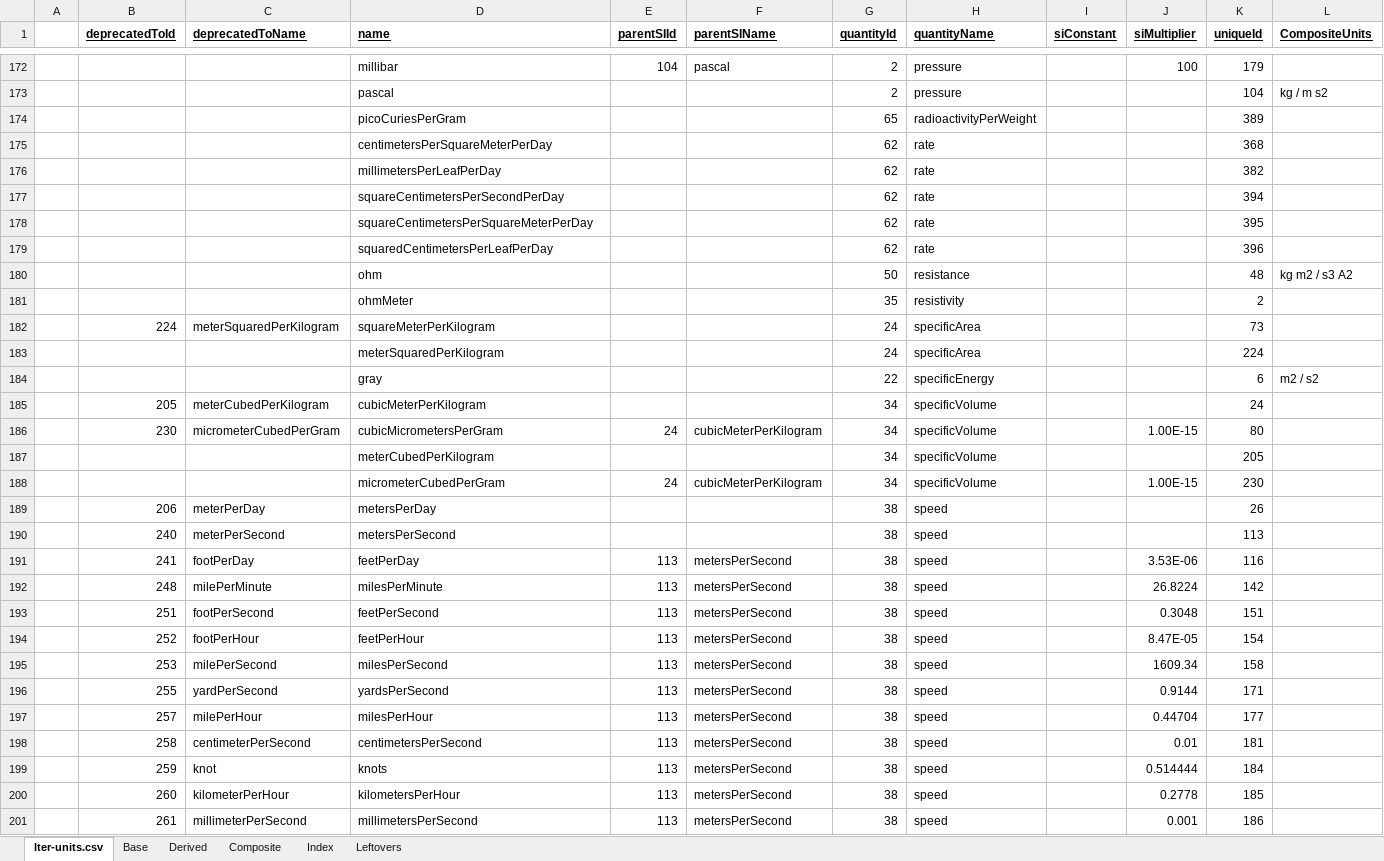
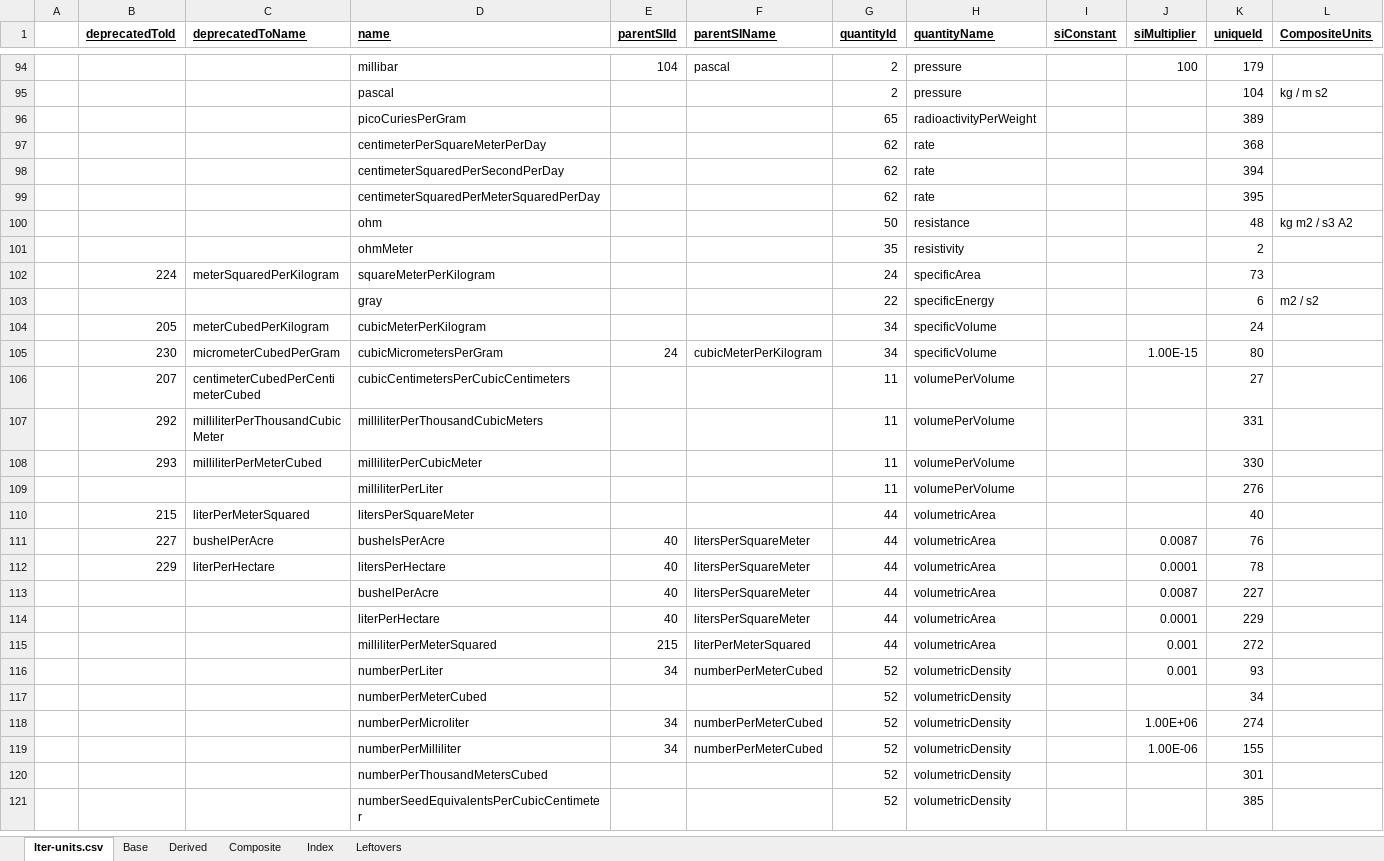
Before and after one commit to NCEAS/semtools, an Excel workbook: dev/oboe/lter-units-modified.xlsx, sheet lter-units.csv, drawn as a sheet; only a part is shown, gaps mark what is left out; the shorter side is filled out with more unchanged rows; values as stored, in another font and other column widths than the file's, no borders; removed rows and columns are numbered as before the commit, all else as after; the diff covers the shown part only; the diff names each change by its address in the sheet, - before the commit and + after, or states it on an @@ line.

```diff
--- a/dev/oboe/lter-units-modified.xlsx (sheet lter-units.csv)
+++ b/dev/oboe/lter-units-modified.xlsx (sheet lter-units.csv)
-D97 (name): centimetersPerSquareMeterPerDay
+D97 (name): centimeterPerSquareMeterPerDay
-row 176:  |  |  | millimetersPerLeafPerDay |  |  | 62 | rate |  |  | 382
-D98 (name): squareCentimetersPerSecondPerDay
+D98 (name): centimeterSquaredPerSecondPerDay
-D99 (name): squareCentimetersPerSquareMeterPerDay
+D99 (name): centimeterSquaredPerMeterSquaredPerDay
-row 179:  |  |  | squaredCentimetersPerLeafPerDay |  |  | 62 | rate |  |  | 396
-row 183:  |  |  | meterSquaredPerKilogram |  |  | 24 | specificArea |  |  | 224
-row 187:  |  |  | meterCubedPerKilogram |  |  | 34 | specificVolume |  |  | 205
-row 188:  |  |  | micrometerCubedPerGram | 24 | cubicMeterPerKilogram | 34 | specificVolume |  | 1.00E-15 | 230
-row 189:  | 206 | meterPerDay | metersPerDay |  |  | 38 | speed |  |  | 26
-row 190:  | 240 | meterPerSecond | metersPerSecond |  |  | 38 | speed |  |  | 113
-row 191:  | 241 | footPerDay | feetPerDay | 113 | metersPerSecond | 38 | speed |  | 3.53E-06 | 116
-row 192:  | 248 | milePerMinute | milesPerMinute | 113 | metersPerSecond | 38 | speed |  | 26.8224 | 142
-row 193:  | 251 | footPerSecond | feetPerSecond | 113 | metersPerSecond | 38 | speed |  | 0.3048 | 151
-row 194:  | 252 | footPerHour | feetPerHour | 113 | metersPerSecond | 38 | speed |  | 8.47E-05 | 154
-row 195:  | 253 | milePerSecond | milesPerSecond | 113 | metersPerSecond | 38 | speed |  | 1609.34 | 158
-row 196:  | 255 | yardPerSecond | yardsPerSecond | 113 | metersPerSecond | 38 | speed |  | 0.9144 | 171
-row 197:  | 257 | milePerHour | milesPerHour | 113 | metersPerSecond | 38 | speed |  | 0.44704 | 177
-row 198:  | 258 | centimeterPerSecond | centimetersPerSecond | 113 | metersPerSecond | 38 | speed |  | 0.01 | 181
-row 199:  | 259 | knot | knots | 113 | metersPerSecond | 38 | speed |  | 0.514444 | 184
-row 200:  | 260 | kilometerPerHour | kilometersPerHour | 113 | metersPerSecond | 38 | speed |  | 0.2778 | 185
-row 201:  | 261 | millimeterPerSecond | millimetersPerSecond | 113 | metersPerSecond | 38 | speed |  | 0.001 | 186
```
Also changed, not shown: 148 removed rows and 8 edited cells elsewhere in this sheet, sheet Composite, sheet Leftovers, sheet Derived, 1 other file.
